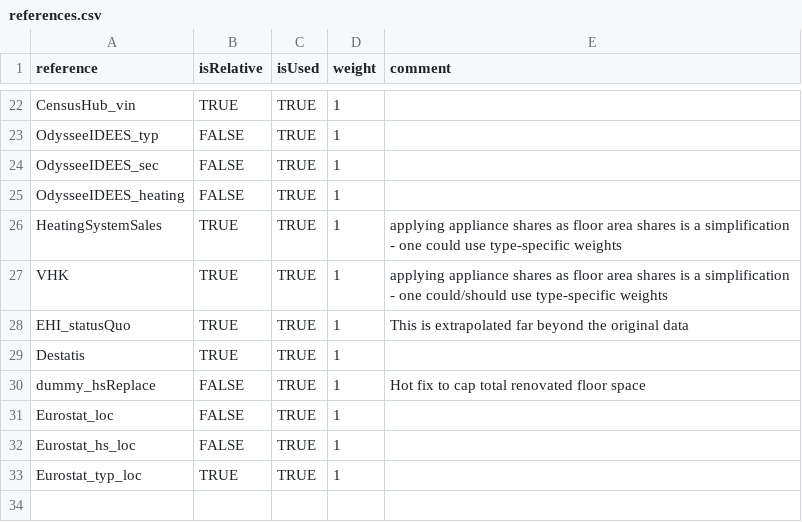
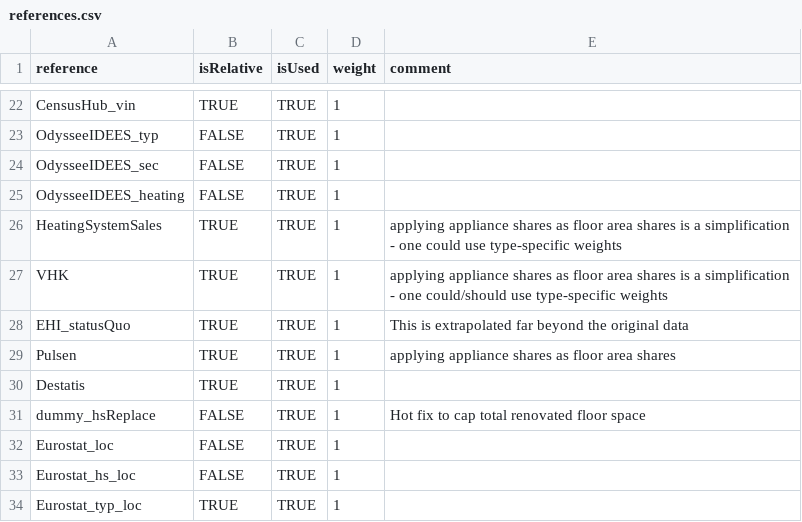
Before and after one commit to pik-piam/mredgebuildings, a CSV file: inst/extdata/sectoral/references.csv, drawn as a sheet; only a part is shown, gaps mark what is left out.

Commit message:
Add matching reference: Pulsen

```diff
--- a/inst/extdata/sectoral/references.csv
+++ b/inst/extdata/sectoral/references.csv
@@ -28,2 +28,3 @@ VHK;TRUE;TRUE;1;applying appliance shares as floor area shares is a simplificati
 EHI_statusQuo;TRUE;TRUE;1;This is extrapolated far beyond the original data
+Pulsen;TRUE;TRUE;1;applying appliance shares as floor area shares
 Destatis;TRUE;TRUE;1;
```
Also changed, not shown: 7 other files.
